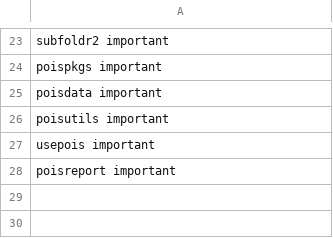
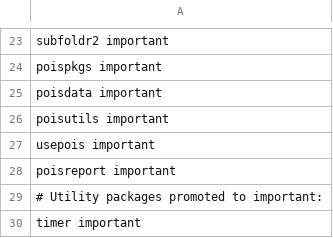
Before and after one commit to poissonconsulting/.github, a TSV file: tools/package-tiers.tsv, drawn as a sheet; only a part is shown, gaps mark what is left out; the diff names each change by its address in the sheet, - before the commit and + after, or states it on an @@ line.

```diff
--- a/tools/package-tiers.tsv
+++ b/tools/package-tiers.tsv
+row 29: # Utility packages promoted to important:
+row 30: timer important
```
